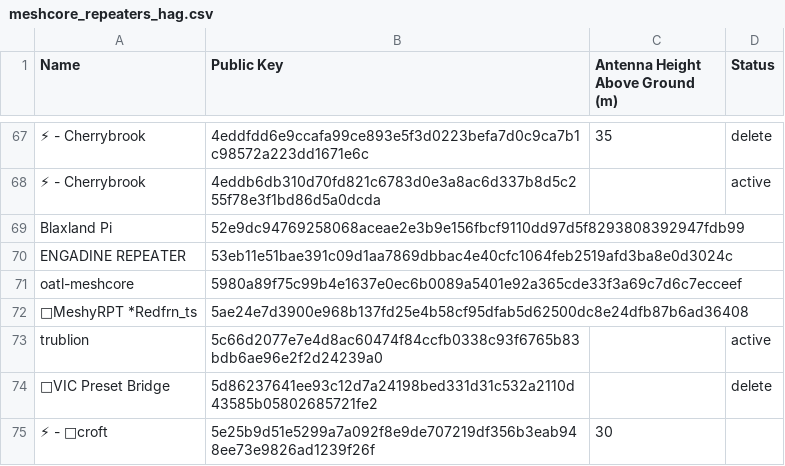
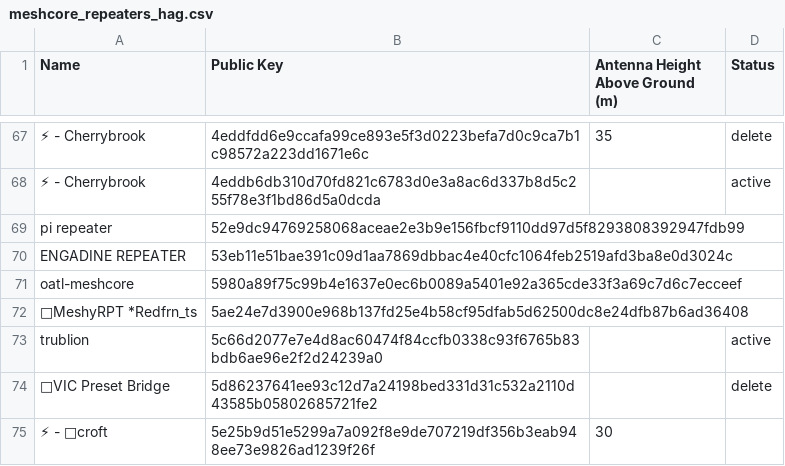
Before and after one commit to s3m1s0n1c/nswmesh_wiki, a CSV file: data/meshcore_repeaters_hag.csv, drawn as a sheet; only a part is shown, gaps mark what is left out; the diff names each change by its address in the sheet, - before the commit and + after, or states it on an @@ line.

```diff
--- a/data/meshcore_repeaters_hag.csv
+++ b/data/meshcore_repeaters_hag.csv
-A69 (Name): Blaxland Pi
+A69 (Name): pi repeater
```
Also changed, not shown: 1 other file.
